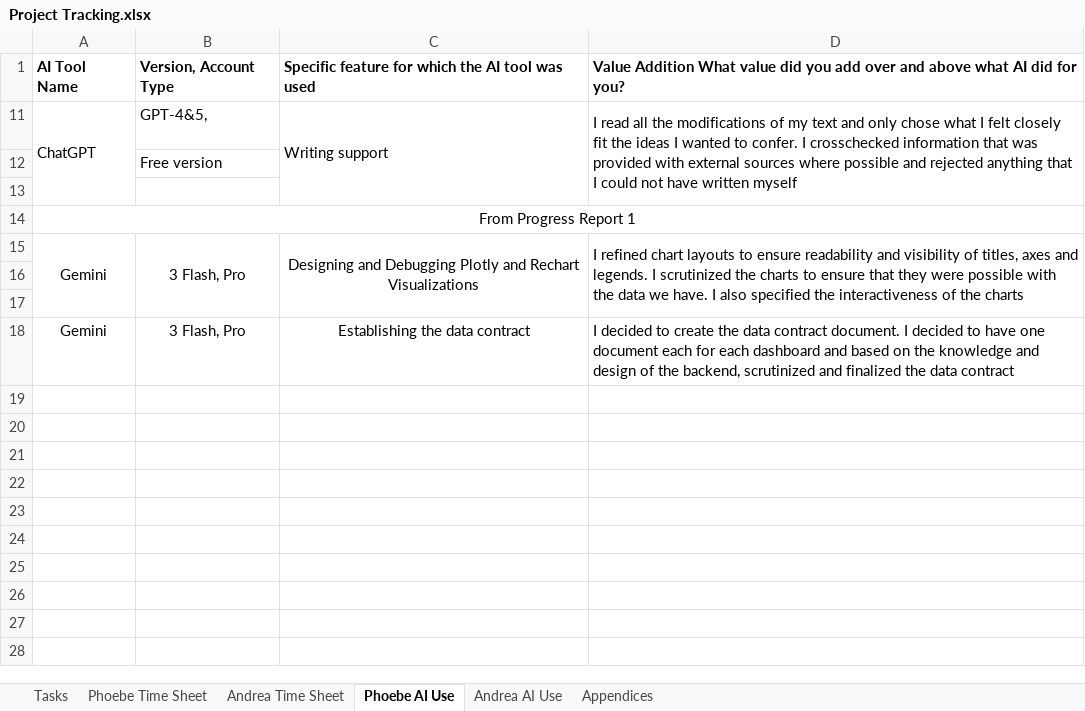
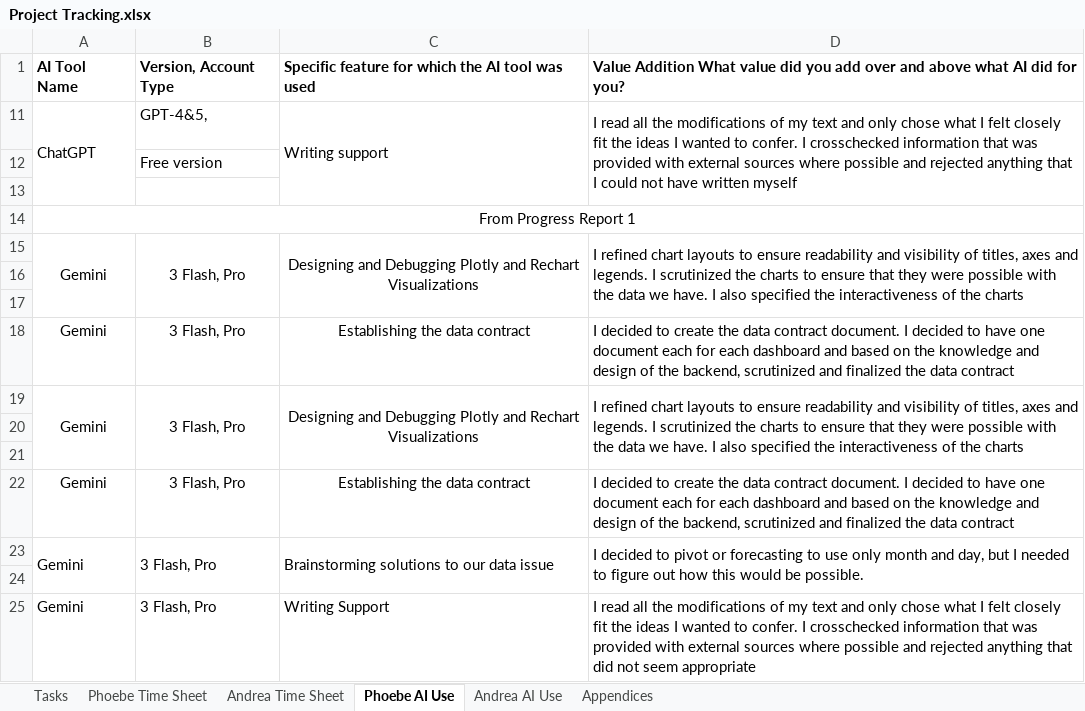
Before and after one commit to peamable/BottleneckIQ, an Excel workbook: DocumentsAndReports/Project Tracking.xlsx, sheet Phoebe AI Use, drawn as a sheet; values as stored, in another font and other column widths than the file's, no borders; the diff names each change by its address in the sheet, - before the commit and + after, or states it on an @@ line.

```diff
--- a/DocumentsAndReports/Project Tracking.xlsx (sheet Phoebe AI Use)
+++ b/DocumentsAndReports/Project Tracking.xlsx (sheet Phoebe AI Use)
+row 19: Gemini | 3 Flash, Pro | Designing and Debugging Plotly and Rechart Visualizations | I refined chart layouts to ensure readability and visibility of titles, axes and legends. I scrutinized the charts to ensure that they were possible with the data we have. I also specified the interactiveness of the charts
+row 20: (empty)
+row 21: (empty)
+row 22: Gemini | 3 Flash, Pro | Establishing the data contract | I decided to create the data contract document. I decided to have one document each for each dashboard and based on the knowledge and design of the backend, scrutinized and finalized the data contract
+row 23: Gemini | 3 Flash, Pro | Brainstorming solutions to our data issue | I decided to pivot or forecasting to use only month and day, but I needed to figure out how this would be possible.
+row 24: (empty)
+row 25: Gemini | 3 Flash, Pro | Writing Support | I read all the modifications of my text and only chose what I felt closely fit the ideas I wanted to confer. I crosschecked information that was provided with external sources where possible and rejected anything that did not seem appropriate
```
Also changed, not shown: sheet Phoebe Time Sheet, hidden cells, 1 other file.
